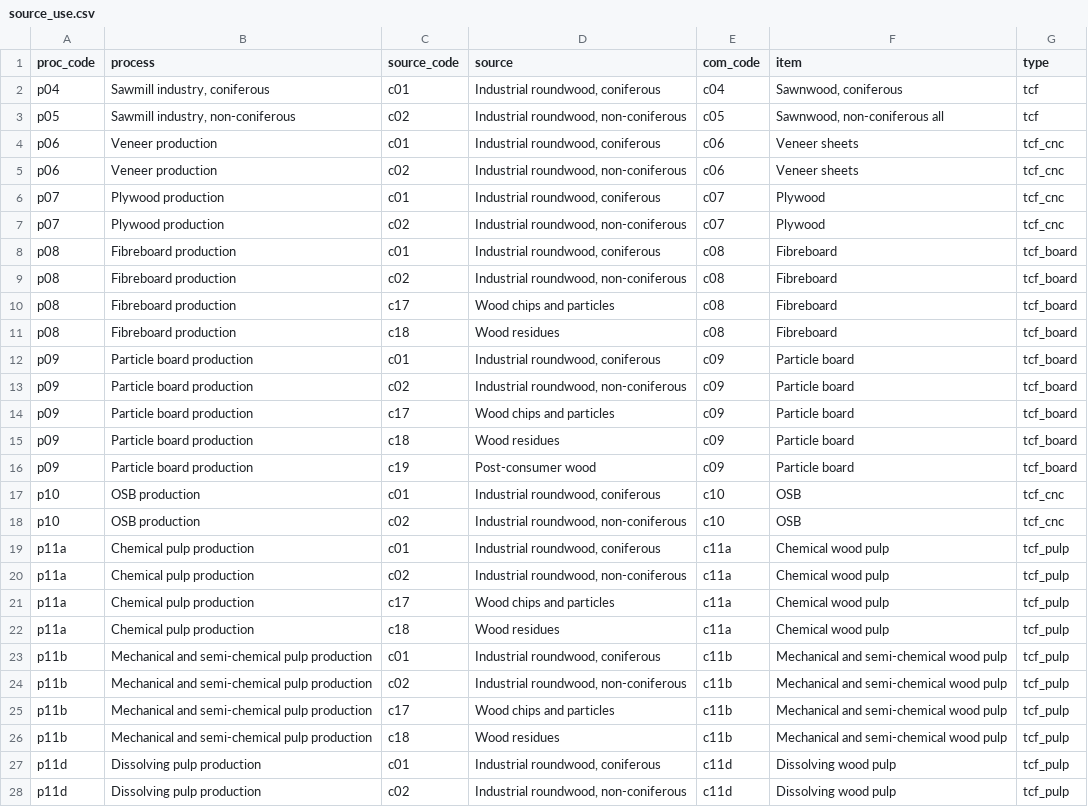
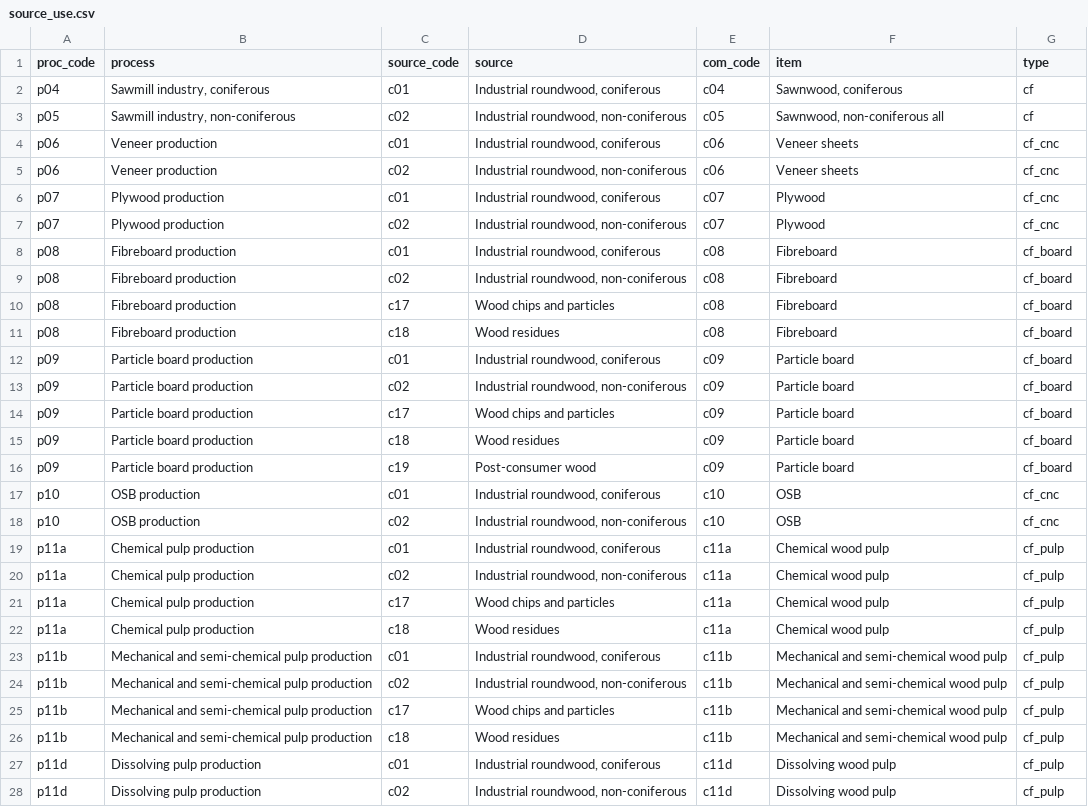
Before and after one commit to paulrougieux/forbio, a CSV file: inst/source_use.csv, drawn as a sheet; only a part is shown; the diff covers the shown part only.

```diff
--- a/inst/source_use.csv
+++ b/inst/source_use.csv
@@ -1,28 +1,28 @@
 proc_code;process;source_code;source;com_code;item;type
-p04;Sawmill industry, coniferous;c01;Industrial roundwood, coniferous;c04;Sawnwood, coniferous;tcf
-p05;Sawmill industry, non-coniferous;c02;Industrial roundwood, non-coniferous;c05;Sawnwood, non-coniferous all;tcf
-p06;Veneer production;c01;Industrial roundwood, coniferous;c06;Veneer sheets;tcf_cnc
-p06;Veneer production;c02;Industrial roundwood, non-coniferous;c06;Veneer sheets;tcf_cnc
-p07;Plywood production;c01;Industrial roundwood, coniferous;c07;Plywood;tcf_cnc
-p07;Plywood production;c02;Industrial roundwood, non-coniferous;c07;Plywood;tcf_cnc
-p08;Fibreboard production;c01;Industrial roundwood, coniferous;c08;Fibreboard;tcf_board
-p08;Fibreboard production;c02;Industrial roundwood, non-coniferous;c08;Fibreboard;tcf_board
-p08;Fibreboard production;c17;Wood chips and particles;c08;Fibreboard;tcf_board
-p08;Fibreboard production;c18;Wood residues;c08;Fibreboard;tcf_board
-p09;Particle board production;c01;Industrial roundwood, coniferous;c09;Particle board;tcf_board
-p09;Particle board production;c02;Industrial roundwood, non-coniferous;c09;Particle board;tcf_board
-p09;Particle board production;c17;Wood chips and particles;c09;Particle board;tcf_board
-p09;Particle board production;c18;Wood residues;c09;Particle board;tcf_board
-p09;Particle board production;c19;Post-consumer wood;c09;Particle board;tcf_board
-p10;OSB production;c01;Industrial roundwood, coniferous;c10;OSB;tcf_cnc
-p10;OSB production;c02;Industrial roundwood, non-coniferous;c10;OSB;tcf_cnc
-p11a;Chemical pulp production;c01;Industrial roundwood, coniferous;c11a;Chemical wood pulp;tcf_pulp
-p11a;Chemical pulp production;c02;Industrial roundwood, non-coniferous;c11a;Chemical wood pulp;tcf_pulp
-p11a;Chemical pulp production;c17;Wood chips and particles;c11a;Chemical wood pulp;tcf_pulp
-p11a;Chemical pulp production;c18;Wood residues;c11a;Chemical wood pulp;tcf_pulp
-p11b;Mechanical and semi-chemical pulp production;c01;Industrial roundwood, coniferous;c11b;Mechanical and semi-chemical wood pulp;tcf_pulp
-p11b;Mechanical and semi-chemical pulp production;c02;Industrial roundwood, non-coniferous;c11b;Mechanical and semi-chemical wood pulp;tcf_pulp
-p11b;Mechanical and semi-chemical pulp production;c17;Wood chips and particles;c11b;Mechanical and semi-chemical wood pulp;tcf_pulp
-p11b;Mechanical and semi-chemical pulp production;c18;Wood residues;c11b;Mechanical and semi-chemical wood pulp;tcf_pulp
-p11d;Dissolving pulp production;c01;Industrial roundwood, coniferous;c11d;Dissolving wood pulp;tcf_pulp
-p11d;Dissolving pulp production;c02;Industrial roundwood, non-coniferous;c11d;Dissolving wood pulp;tcf_pulp
+p04;Sawmill industry, coniferous;c01;Industrial roundwood, coniferous;c04;Sawnwood, coniferous;cf
+p05;Sawmill industry, non-coniferous;c02;Industrial roundwood, non-coniferous;c05;Sawnwood, non-coniferous all;cf
+p06;Veneer production;c01;Industrial roundwood, coniferous;c06;Veneer sheets;cf_cnc
+p06;Veneer production;c02;Industrial roundwood, non-coniferous;c06;Veneer sheets;cf_cnc
+p07;Plywood production;c01;Industrial roundwood, coniferous;c07;Plywood;cf_cnc
+p07;Plywood production;c02;Industrial roundwood, non-coniferous;c07;Plywood;cf_cnc
+p08;Fibreboard production;c01;Industrial roundwood, coniferous;c08;Fibreboard;cf_board
+p08;Fibreboard production;c02;Industrial roundwood, non-coniferous;c08;Fibreboard;cf_board
+p08;Fibreboard production;c17;Wood chips and particles;c08;Fibreboard;cf_board
+p08;Fibreboard production;c18;Wood residues;c08;Fibreboard;cf_board
+p09;Particle board production;c01;Industrial roundwood, coniferous;c09;Particle board;cf_board
+p09;Particle board production;c02;Industrial roundwood, non-coniferous;c09;Particle board;cf_board
+p09;Particle board production;c17;Wood chips and particles;c09;Particle board;cf_board
+p09;Particle board production;c18;Wood residues;c09;Particle board;cf_board
+p09;Particle board production;c19;Post-consumer wood;c09;Particle board;cf_board
+p10;OSB production;c01;Industrial roundwood, coniferous;c10;OSB;cf_cnc
+p10;OSB production;c02;Industrial roundwood, non-coniferous;c10;OSB;cf_cnc
+p11a;Chemical pulp production;c01;Industrial roundwood, coniferous;c11a;Chemical wood pulp;cf_pulp
+p11a;Chemical pulp production;c02;Industrial roundwood, non-coniferous;c11a;Chemical wood pulp;cf_pulp
+p11a;Chemical pulp production;c17;Wood chips and particles;c11a;Chemical wood pulp;cf_pulp
+p11a;Chemical pulp production;c18;Wood residues;c11a;Chemical wood pulp;cf_pulp
+p11b;Mechanical and semi-chemical pulp production;c01;Industrial roundwood, coniferous;c11b;Mechanical and semi-chemical wood pulp;cf_pulp
+p11b;Mechanical and semi-chemical pulp production;c02;Industrial roundwood, non-coniferous;c11b;Mechanical and semi-chemical wood pulp;cf_pulp
+p11b;Mechanical and semi-chemical pulp production;c17;Wood chips and particles;c11b;Mechanical and semi-chemical wood pulp;cf_pulp
+p11b;Mechanical and semi-chemical pulp production;c18;Wood residues;c11b;Mechanical and semi-chemical wood pulp;cf_pulp
+p11d;Dissolving pulp production;c01;Industrial roundwood, coniferous;c11d;Dissolving wood pulp;cf_pulp
+p11d;Dissolving pulp production;c02;Industrial roundwood, non-coniferous;c11d;Dissolving wood pulp;cf_pulp
```
Also changed, not shown: 8 edited cells elsewhere in this file, inst/old/density_tidy.csv, inst/sup.csv, 29 other files.
